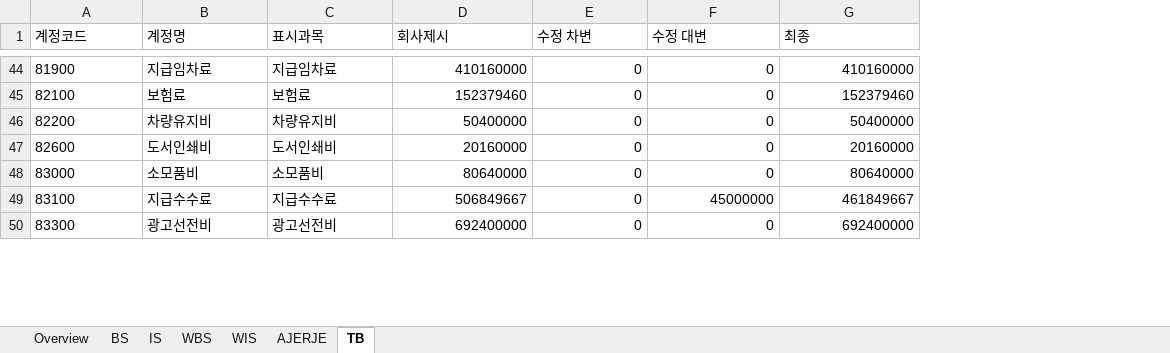
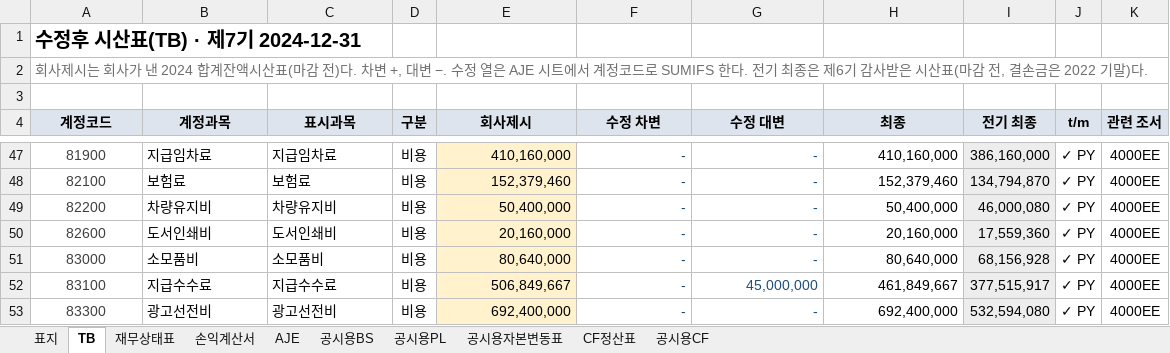
Before and after one commit to hany202507/finance-ai-skills, an Excel workbook: skills/PBC요청자료/examples/모의자료/받은자료/전기/전기조서_WTB_2024_v3.1.xlsx, sheet TB, drawn as a sheet; only a part is shown, gaps mark what is left out; values as stored, in another font and other column widths than the file's, no borders; addresses are those after the commit; the diff covers the shown part only; the diff names each change by its address in the sheet, - before the commit and + after, or states it on an @@ line.

```diff
--- a/skills/PBC요청자료/examples/모의자료/받은자료/전기/전기조서_WTB_2024_v3.1.xlsx (sheet TB)
+++ b/skills/PBC요청자료/examples/모의자료/받은자료/전기/전기조서_WTB_2024_v3.1.xlsx (sheet TB)
-sheet tab: Overview
+sheet tab: 표지
-sheet tab: IS
+sheet tab: 재무상태표
-sheet tab: WBS
+sheet tab: 손익계산서
-sheet tab: WIS
+sheet tab: AJE
-sheet tab: AJERJE
+sheet tab: 공시용BS
-sheet tab: BS
+sheet tab: 공시용PL
+sheet tab: 공시용자본변동표
+sheet tab: CF정산표
+sheet tab: 공시용CF
@@ sheet tab order changed: 표지 | TB | 재무상태표 | 손익계산서 | AJE | 공시용BS | 공시용PL | 공시용자본변동표 | CF정산표 | 공시용CF @@
+column D (구분), rows 47-53: all 비용
+column I (전기 최종), rows 47-53: 386,160,000 | 134,794,870 | 46,000,080 | 17,559,360 | 68,156,928 | 377,515,917 | 532,594,080
+column J (t/m), rows 47-53: all ✓ PY
+column K (관련 조서), rows 47-53: all 4000EE
+row 1: 수정후 시산표(TB) · 제7기 2024-12-31
+row 2: 회사제시는 회사가 낸 2024 합계잔액시산표(마감 전)다. 차변 +, 대변 −. 수정 열은 AJE 시트에서 계정코드로 SUMIFS 한다. 전기 최종은 제6기 감사받은 시산표(마감 전, 결손금은 2022 기말)다.
+row 3: (empty)
@@ A4:C4 alignment: left → center, fill: none → #DDE4EE, bold: off → on @@
-B4: 계정명
+B4: 계정과목
@@ E4:H4 alignment: left → center, fill: none → #DDE4EE, bold: off → on @@
@@ A47:A53 text colour: black → #404040, alignment: left → center @@
-E47:E53 fill: none
+E47:E53 fill: #FFF2CC
-E47 (회사제시): 410160000
+E47 (회사제시): 410,160,000
-F47:G53 text colour: black
+F47:G53 text colour: #1F4E79
-F47:F53 (수정 차변): 0
+F47:F53 (수정 차변): -
-G47:G51 (수정 대변): 0
+G47:G51 (수정 대변): -
-H47 (최종): 410160000
+H47 (최종): 410,160,000
-E48 (회사제시): 152379460
+E48 (회사제시): 152,379,460
-H48 (최종): 152379460
+H48 (최종): 152,379,460
-E49 (회사제시): 50400000
+E49 (회사제시): 50,400,000
-H49 (최종): 50400000
+H49 (최종): 50,400,000
-E50 (회사제시): 20160000
+E50 (회사제시): 20,160,000
-H50 (최종): 20160000
+H50 (최종): 20,160,000
-E51 (회사제시): 80640000
+E51 (회사제시): 80,640,000
-H51 (최종): 80640000
+H51 (최종): 80,640,000
-E52 (회사제시): 506849667
+E52 (회사제시): 506,849,667
-G52 (수정 대변): 45000000
+G52 (수정 대변): 45,000,000
-H52 (최종): 461849667
+H52 (최종): 461,849,667
-E53 (회사제시): 692400000
+E53 (회사제시): 692,400,000
-G53 (수정 대변): 0
+G53 (수정 대변): -
-H53 (최종): 692400000
+H53 (최종): 692,400,000
```
Also changed, not shown: 2 added rows, 220 edited cells and cell formats elsewhere in this sheet, sheet 재무상태표, sheet 손익계산서, sheet 공시용BS, sheet AJE, sheet 표지, 7 other files.
